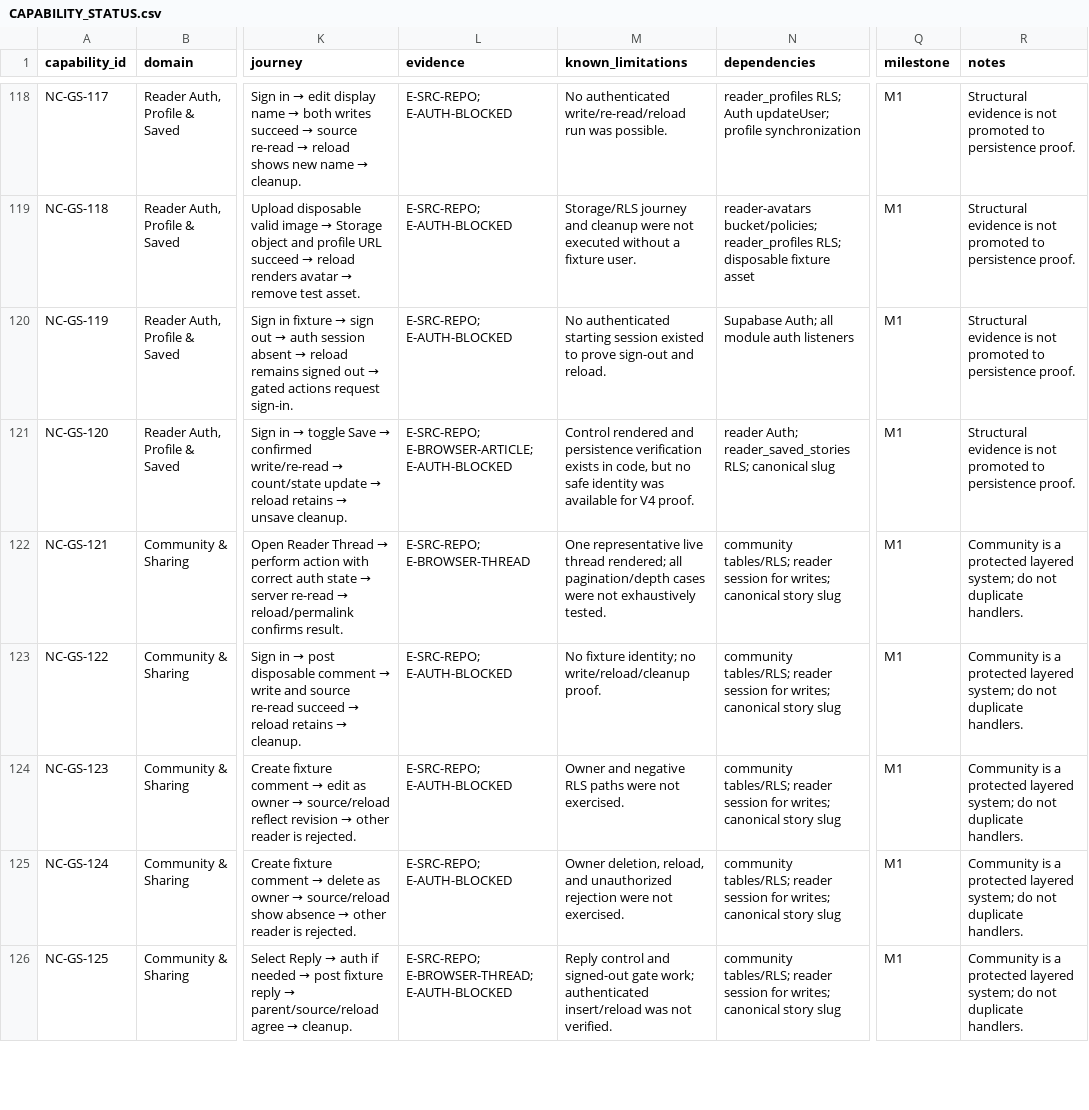
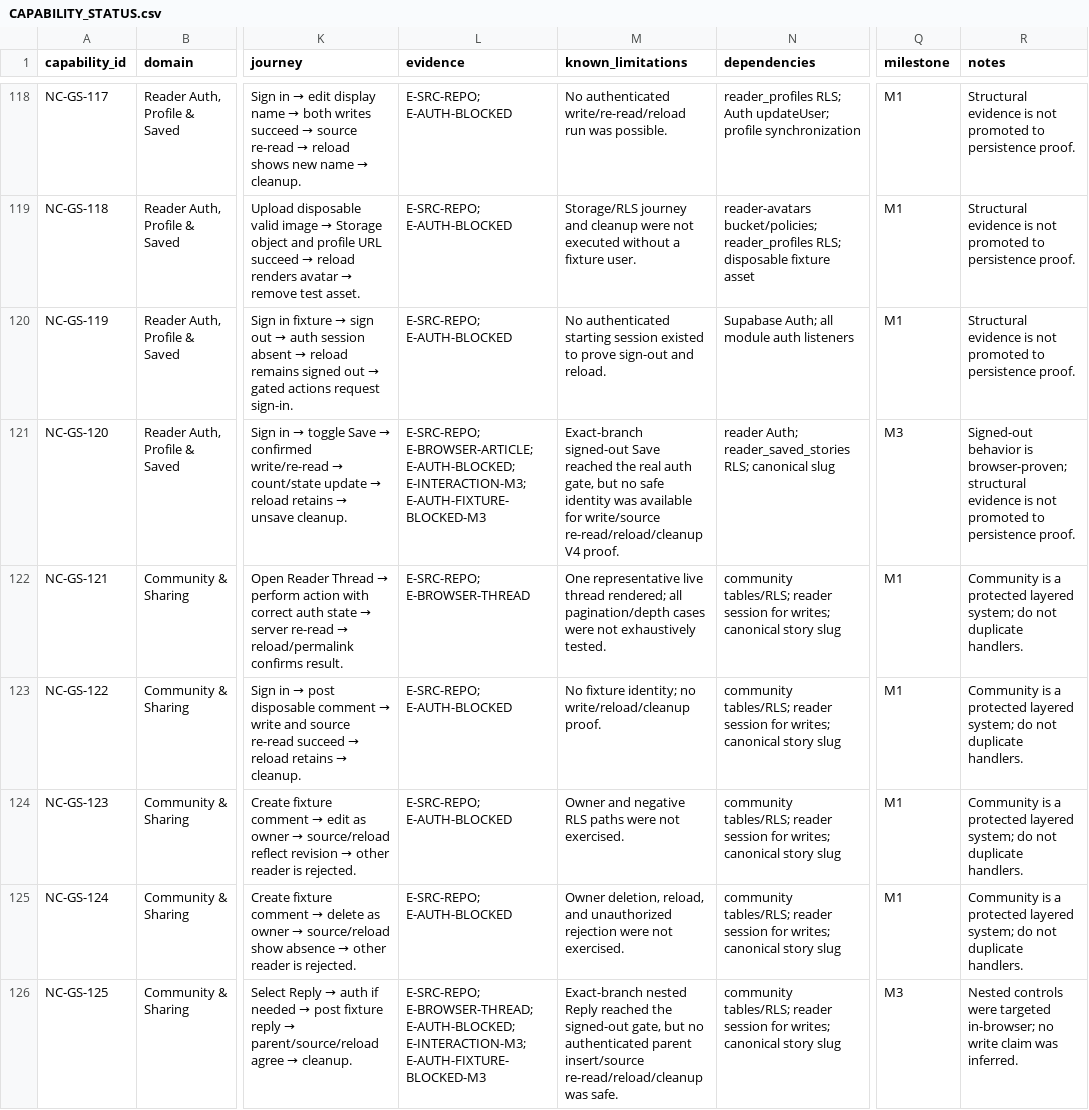
Before and after one commit to Rouane12/NeuralCritic, a CSV file: docs/CAPABILITY_STATUS.csv, drawn as a sheet; only a part is shown, gaps mark what is left out; the diff covers the shown part only; the diff names each change by its address in the sheet, - before the commit and + after, or states it on an @@ line.

Commit message:
Document Milestone 3 verification evidence

```diff
--- a/docs/CAPABILITY_STATUS.csv
+++ b/docs/CAPABILITY_STATUS.csv
-L121 (evidence): E-SRC-REPO; E-BROWSER-ARTICLE; E-AUTH-BLOCKED
+L121 (evidence): E-SRC-REPO; E-BROWSER-ARTICLE; E-AUTH-BLOCKED; E-INTERACTION-M3; E-AUTH-FIXTURE-BLOCKED-M3
-M121 (known_limitations): Control rendered and persistence verification exists in code, but no safe identity was available for V4 proof.
+M121 (known_limitations): Exact-branch signed-out Save reached the real auth gate, but no safe identity was available for write/source re-read/reload/cleanup V4 proof.
-Q121 (milestone): M1
+Q121 (milestone): M3
-R121 (notes): Structural evidence is…
+R121 (notes): Signed-out behavior is browser-proven; structural evidence is…
-L126 (evidence): E-SRC-REPO; E-BROWSER-THREAD; E-AUTH-BLOCKED
+L126 (evidence): E-SRC-REPO; E-BROWSER-THREAD; E-AUTH-BLOCKED; E-INTERACTION-M3; E-AUTH-FIXTURE-BLOCKED-M3
-M126 (known_limitations): Reply control and signed-out gate work; authenticated insert/reload was not verified.
+M126 (known_limitations): Exact-branch nested Reply reached the signed-out gate, but no authenticated parent insert/source re-read/reload/cleanup was safe.
-Q126 (milestone): M1
+Q126 (milestone): M3
-R126 (notes): Community is a protected layered system; do not duplicate handlers.
+R126 (notes): Nested controls were targeted in-browser; no write claim was inferred.
```
Also changed, not shown: 100 edited cells elsewhere in this file, 7 other files.
